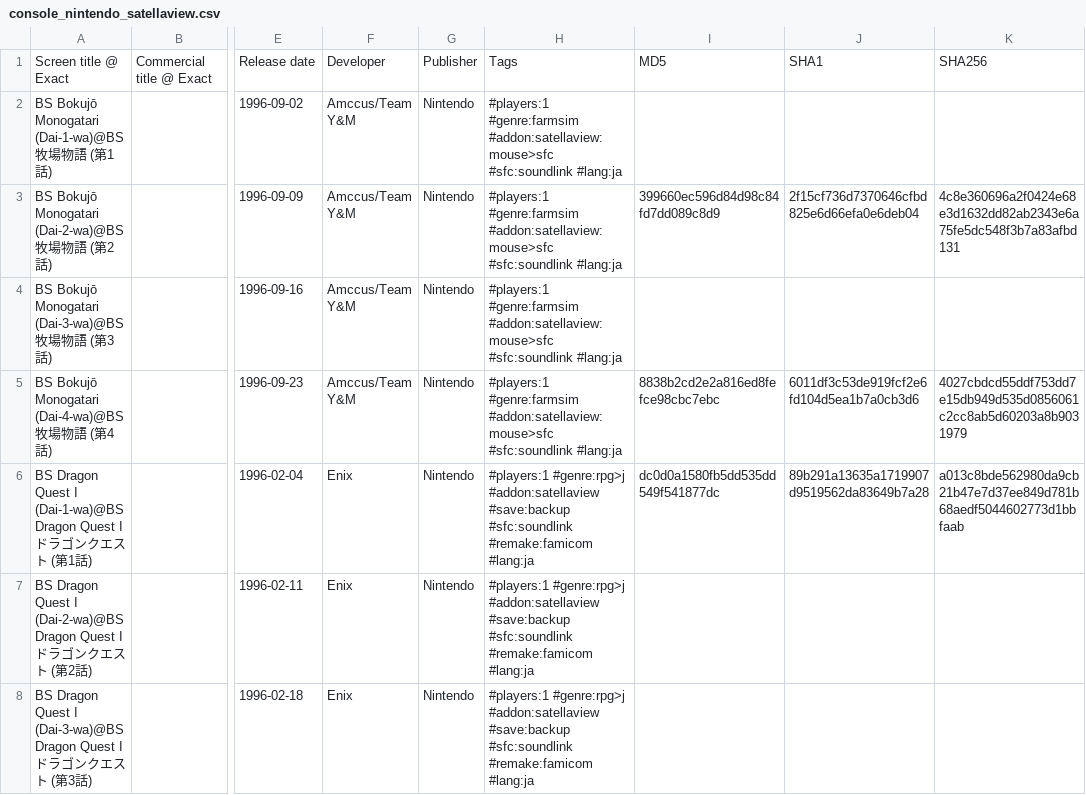
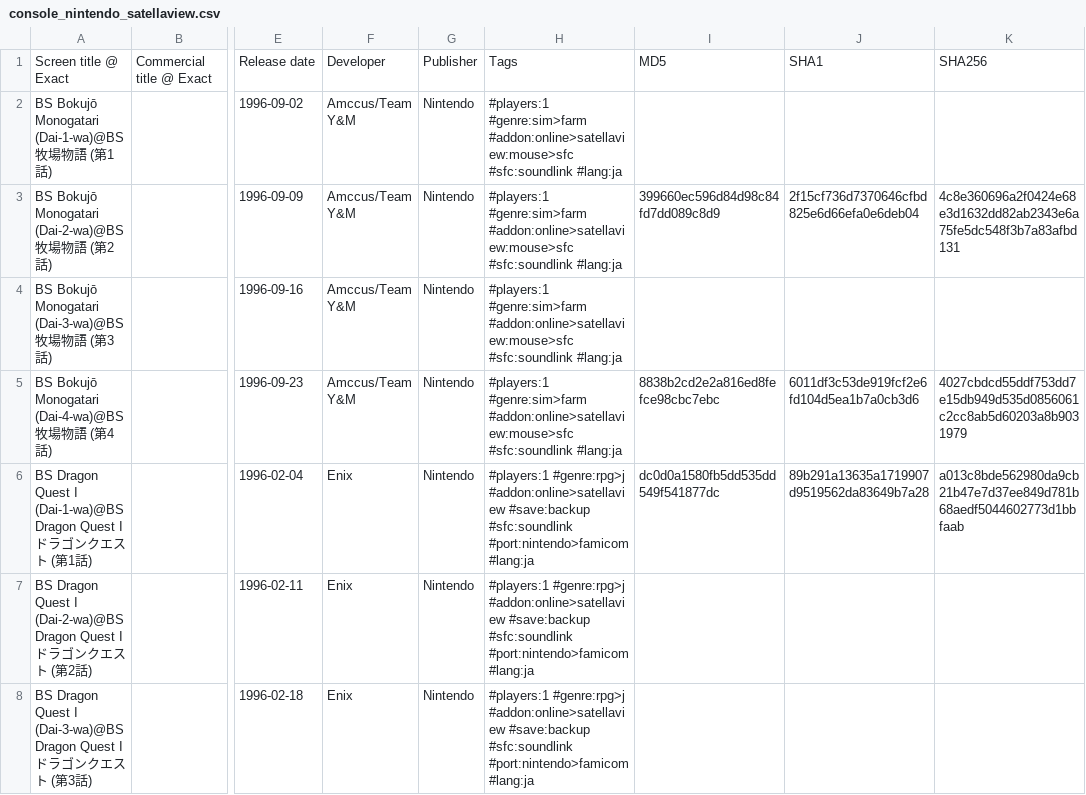
Before and after one commit to PigSaint/GameDataBase, a CSV file: console_nintendo_satellaview.csv, drawn as a sheet; only a part is shown, gaps mark what is left out; the diff covers the shown part only; the diff names each change by its address in the sheet, - before the commit and + after, or states it on an @@ line.

Commit message:
Update console_nintendo_satellaview.csv

```diff
--- a/console_nintendo_satellaview.csv
+++ b/console_nintendo_satellaview.csv
-H2:H5: #players:1 #genre:farmsim #addon:satellaview:mouse>sfc #sfc:soundlink #lang:ja
+H2:H5: #players:1 #genre:sim>farm #addon:online>satellaview:mouse>sfc #sfc:soundlink #lang:ja
-H6:H8: #players:1 #genre:rpg>j #addon:satellaview #save:backup #sfc:soundlink #remake:famicom #lang:ja
+H6:H8: #players:1 #genre:rpg>j #addon:online>satellaview #save:backup #sfc:soundlink #port:nintendo>famicom #lang:ja
```
Also changed, not shown: 131 edited cells elsewhere in this file.
